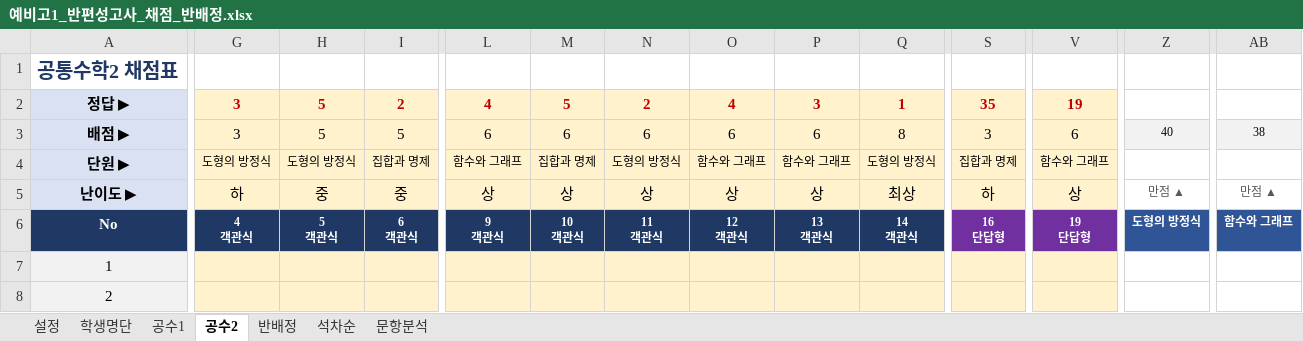
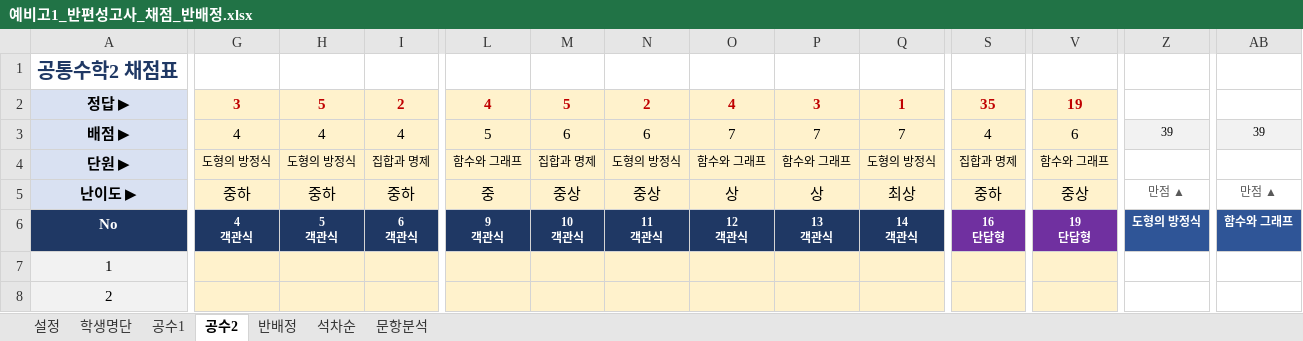
Before and after one commit to jihae0701/CMS, an Excel workbook: 반편성고사/예비고1_반편성고사_채점_반배정.xlsx, sheet 공수2, drawn as a sheet; only a part is shown, gaps mark what is left out; values as stored, in another font and other column widths than the file's, no borders; conditional formats not drawn; the diff names each change by its address in the sheet, - before the commit and + after, or states it on an @@ line.

```diff
--- a/반편성고사/예비고1_반편성고사_채점_반배정.xlsx (sheet 공수2)
+++ b/반편성고사/예비고1_반편성고사_채점_반배정.xlsx (sheet 공수2)
-G3: 3
+G3: 4
-H3: 5
+H3: 4
-I3: 5
+I3: 4
-L3: 6
+L3: 5
-O3: 6
+O3: 7
-P3: 6
+P3: 7
-Q3: 8
+Q3: 7
-S3: 3
+S3: 4
-Z3: 40
+Z3: 39
-AB3: 38
+AB3: 39
-G5: 하
+G5: 중하
-H5: 중
+H5: 중하
-I5: 중
+I5: 중하
-L5: 상
+L5: 중
-M5: 상
+M5: 중상
-N5: 상
+N5: 중상
-S5: 하
+S5: 중하
-V5: 상
+V5: 중상
```
Also changed, not shown: sheet 문항분석, sheet 공수1, sheet 설정, 10 other files.
